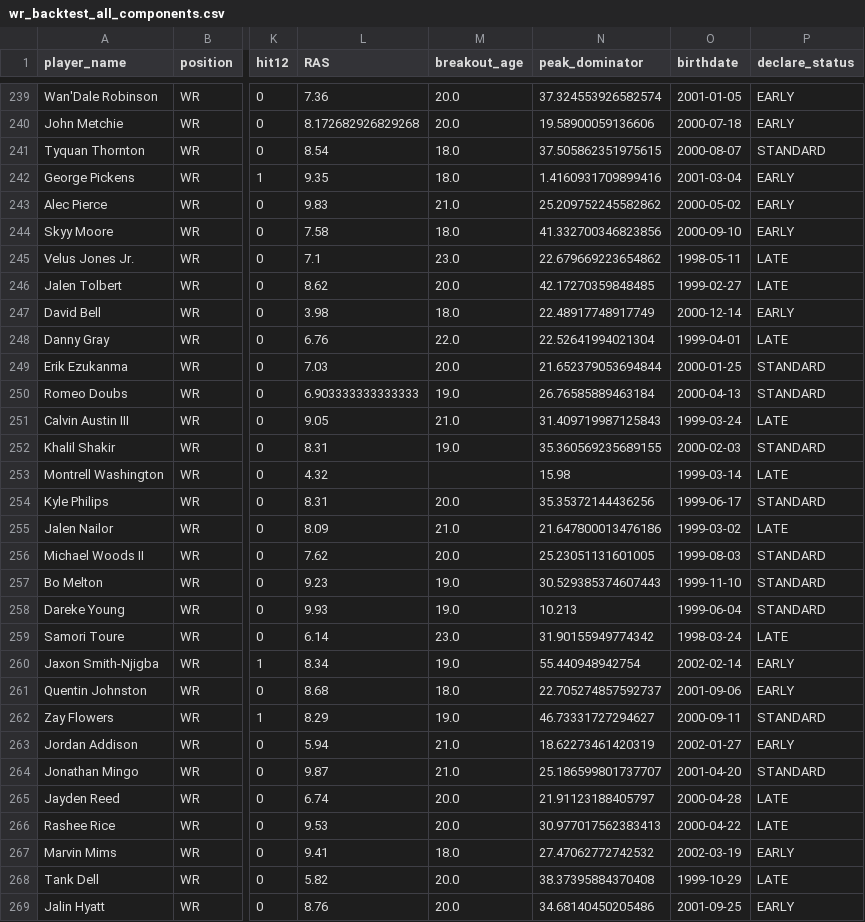
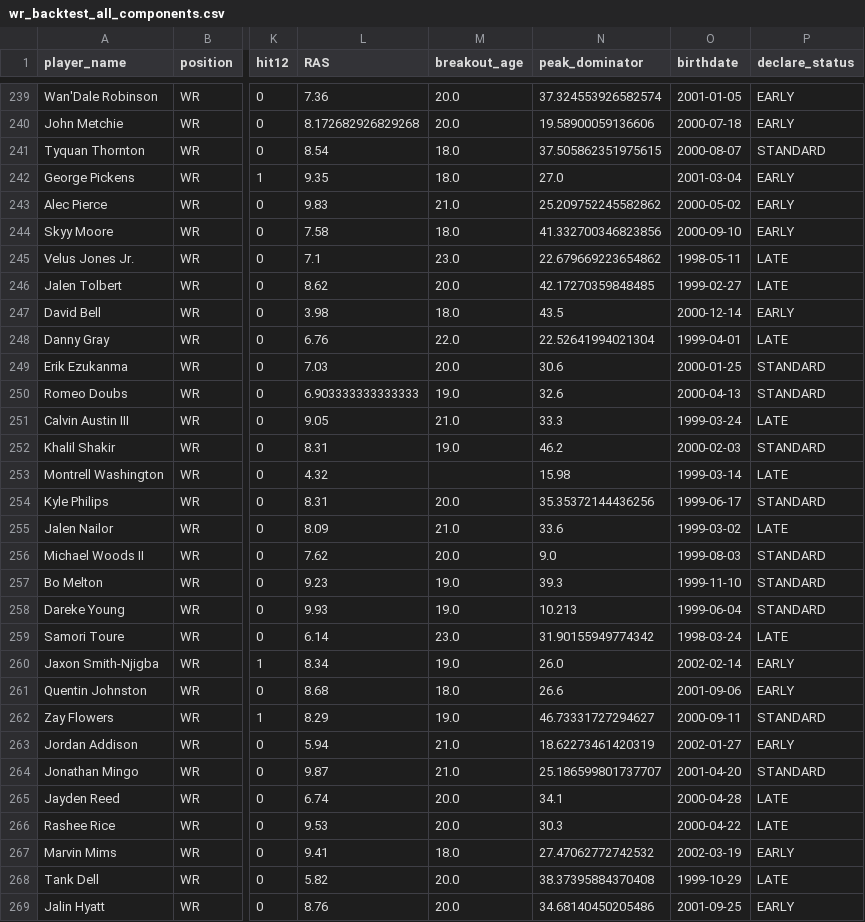
Before and after one commit to LavacheBeadsman/SlapModelV3, a CSV file: data/wr_backtest_all_components.csv, drawn as a sheet; only a part is shown, gaps mark what is left out; the diff covers the shown part only; the diff names each change by its address in the sheet, - before the commit and + after, or states it on an @@ line.

```diff
--- a/data/wr_backtest_all_components.csv
+++ b/data/wr_backtest_all_components.csv
-N242 (peak_dominator): 1.4160931709899416
+N242 (peak_dominator): 27.0
-N247 (peak_dominator): 22.48917748917749
+N247 (peak_dominator): 43.5
-N249 (peak_dominator): 21.652379053694844
+N249 (peak_dominator): 30.6
-N250 (peak_dominator): 26.76585889463184
+N250 (peak_dominator): 32.6
-N251 (peak_dominator): 31.409719987125843
+N251 (peak_dominator): 33.3
-N252 (peak_dominator): 35.360569235689155
+N252 (peak_dominator): 46.2
-N255 (peak_dominator): 21.647800013476186
+N255 (peak_dominator): 33.6
-N256 (peak_dominator): 25.23051131601005
+N256 (peak_dominator): 9.0
-N257 (peak_dominator): 30.529385374607443
+N257 (peak_dominator): 39.3
-N260 (peak_dominator): 55.440948942754
+N260 (peak_dominator): 26.0
-N261 (peak_dominator): 22.705274857592737
+N261 (peak_dominator): 26.6
-N265 (peak_dominator): 21.91123188405797
+N265 (peak_dominator): 34.1
-N266 (peak_dominator): 30.977017562383413
+N266 (peak_dominator): 30.3
```
Also changed, not shown: 64 edited cells elsewhere in this file, data/wr_teammate_scores.csv, output/slap_v5_2026_all.csv, 5 other files.
